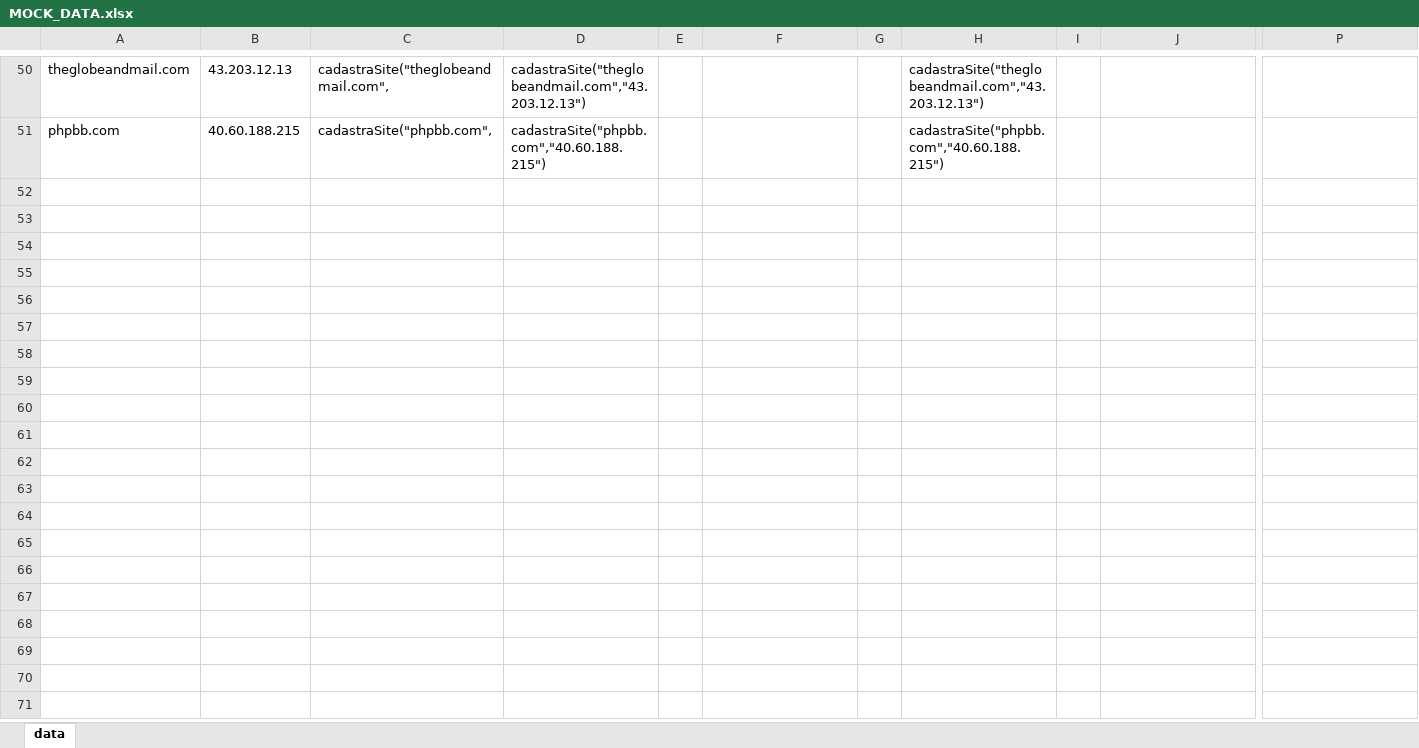
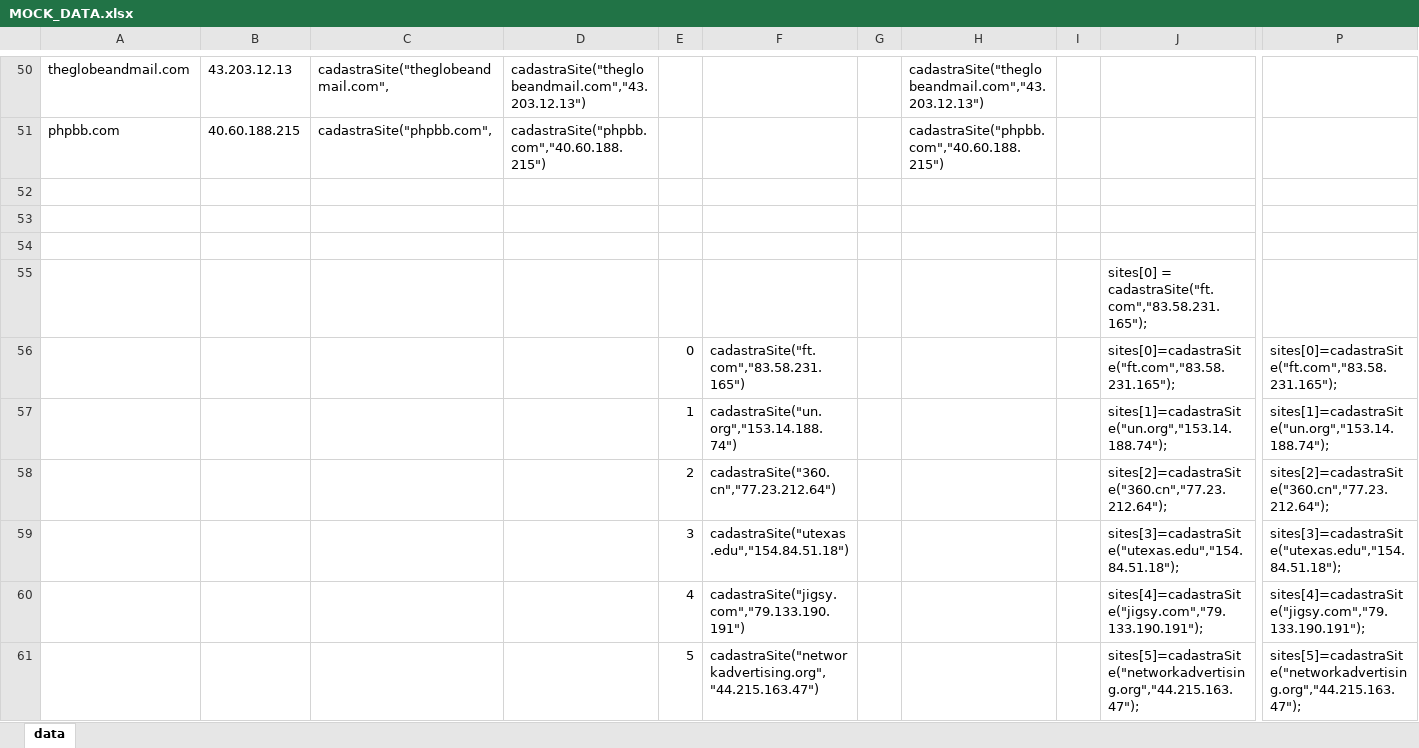
Before and after one commit to luizdavilaf/ESTRUTURA-DE-DADOS, an Excel workbook: atividade4/MOCK_DATA.xlsx, sheet data, drawn as a sheet; only a part is shown, gaps mark what is left out; values as stored, in another font and other column widths than the file's, no borders; rows hold the shown columns only; the diff covers the shown part only; the diff names each change by its address in the sheet, - before the commit and + after, or states it on an @@ line.

```diff
--- a/atividade4/MOCK_DATA.xlsx (sheet data)
+++ b/atividade4/MOCK_DATA.xlsx (sheet data)
+row 52: (empty)
+row 53: (empty)
+row 54: (empty)
+row 55:  |  |  |  |  |  |  |  |  | sites[0] = cadastraSite("ft.com","83.58.231.165");
+row 56:  |  |  |  | 0 | cadastraSite("ft.com","83.58.231.165") |  |  |  | sites[0]=cadastraSite("ft.com","83.58.231.165"); | sites[0]=cadastraSite("ft.com","83.58.231.165");
+row 57:  |  |  |  | 1 | cadastraSite("un.org","153.14.188.74") |  |  |  | sites[1]=cadastraSite("un.org","153.14.188.74"); | sites[1]=cadastraSite("un.org","153.14.188.74");
+row 58:  |  |  |  | 2 | cadastraSite("360.cn","77.23.212.64") |  |  |  | sites[2]=cadastraSite("360.cn","77.23.212.64"); | sites[2]=cadastraSite("360.cn","77.23.212.64");
+row 59:  |  |  |  | 3 | cadastraSite("utexas.edu","154.84.51.18") |  |  |  | sites[3]=cadastraSite("utexas.edu","154.84.51.18"); | sites[3]=cadastraSite("utexas.edu","154.84.51.18");
+row 60:  |  |  |  | 4 | cadastraSite("jigsy.com","79.133.190.191") |  |  |  | sites[4]=cadastraSite("jigsy.com","79.133.190.191"); | sites[4]=cadastraSite("jigsy.com","79.133.190.191");
+row 61:  |  |  |  | 5 | cadastraSite("networkadvertising.org","44.215.163.47") |  |  |  | sites[5]=cadastraSite("networkadvertising.org","44.215.163.47"); | sites[5]=cadastraSite("networkadvertising.org","44.215.163.47");
```
Also changed, not shown: 44 added rows elsewhere in this sheet, 3 other files.
